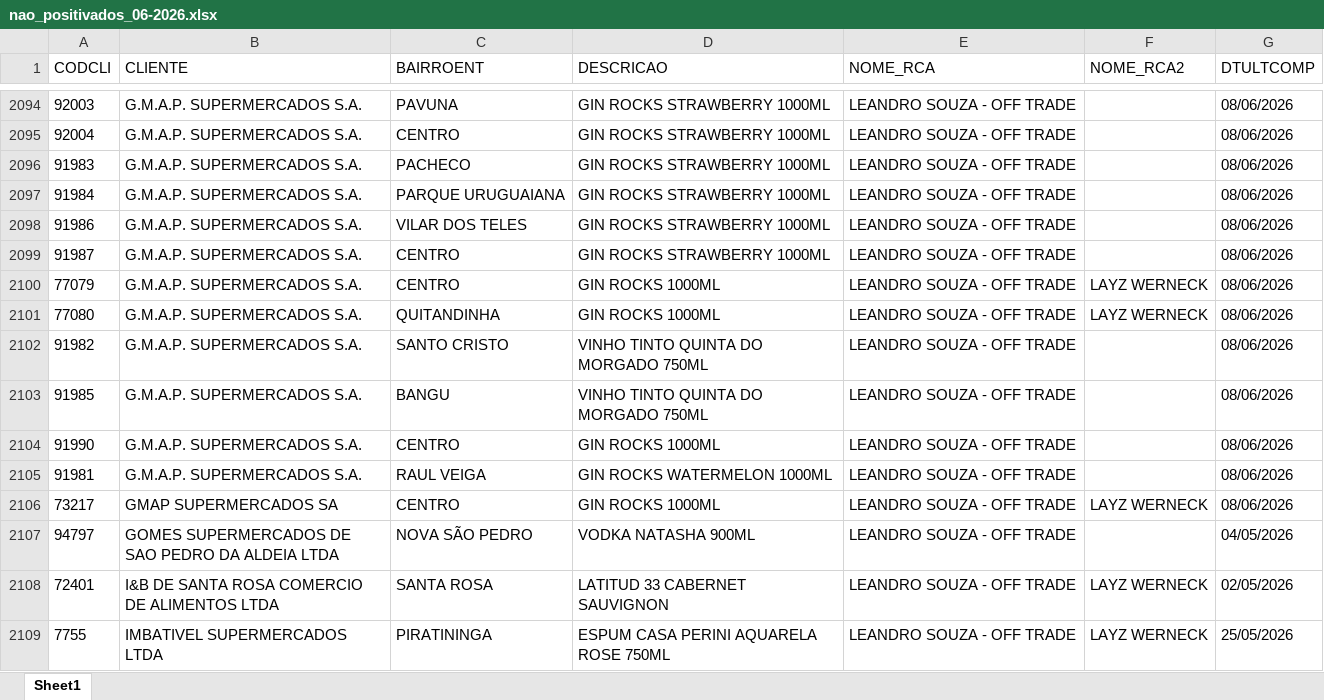
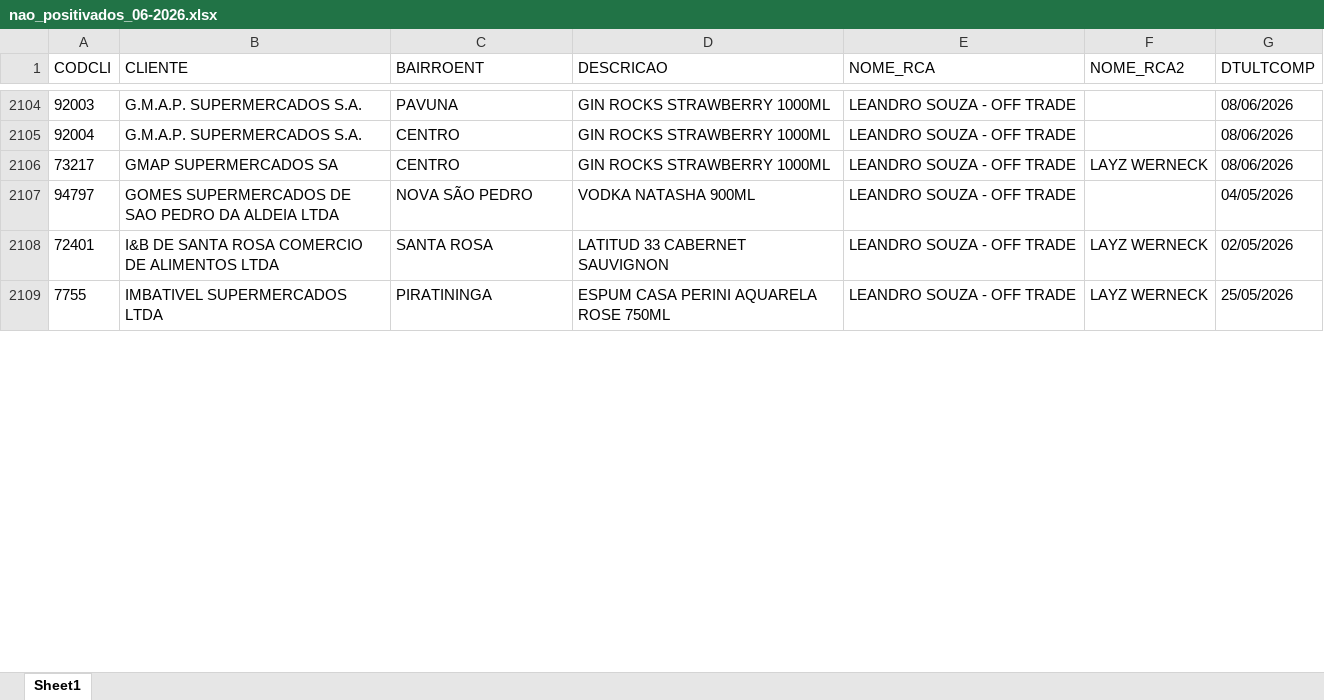
Before and after one commit to leonardocampos-cmd/offtrade, an Excel workbook: nao_positivados_06-2026.xlsx, sheet Sheet1, drawn as a sheet; only a part is shown, gaps mark what is left out; values as stored, in another font and other column widths than the file's, no borders; removed rows and columns are numbered as before the commit, all else as after; the diff covers the shown part only; the diff names each change by its address in the sheet, - before the commit and + after, or states it on an @@ line.

```diff
--- a/nao_positivados_06-2026.xlsx (sheet Sheet1)
+++ b/nao_positivados_06-2026.xlsx (sheet Sheet1)
-row 2096: 91983 | G.M.A.P. SUPERMERCADOS S.A. | PACHECO | GIN ROCKS STRAWBERRY 1000ML | LEANDRO SOUZA - OFF TRADE |  | 08/06/2026
-row 2097: 91984 | G.M.A.P. SUPERMERCADOS S.A. | PARQUE URUGUAIANA | GIN ROCKS STRAWBERRY 1000ML | LEANDRO SOUZA - OFF TRADE |  | 08/06/2026
-row 2098: 91986 | G.M.A.P. SUPERMERCADOS S.A. | VILAR DOS TELES | GIN ROCKS STRAWBERRY 1000ML | LEANDRO SOUZA - OFF TRADE |  | 08/06/2026
-row 2099: 91987 | G.M.A.P. SUPERMERCADOS S.A. | CENTRO | GIN ROCKS STRAWBERRY 1000ML | LEANDRO SOUZA - OFF TRADE |  | 08/06/2026
-row 2100: 77079 | G.M.A.P. SUPERMERCADOS S.A. | CENTRO | GIN ROCKS 1000ML | LEANDRO SOUZA - OFF TRADE | LAYZ WERNECK | 08/06/2026
-row 2101: 77080 | G.M.A.P. SUPERMERCADOS S.A. | QUITANDINHA | GIN ROCKS 1000ML | LEANDRO SOUZA - OFF TRADE | LAYZ WERNECK | 08/06/2026
-row 2102: 91982 | G.M.A.P. SUPERMERCADOS S.A. | SANTO CRISTO | VINHO TINTO QUINTA DO MORGADO 750ML | LEANDRO SOUZA - OFF TRADE |  | 08/06/2026
-row 2103: 91985 | G.M.A.P. SUPERMERCADOS S.A. | BANGU | VINHO TINTO QUINTA DO MORGADO 750ML | LEANDRO SOUZA - OFF TRADE |  | 08/06/2026
-row 2104: 91990 | G.M.A.P. SUPERMERCADOS S.A. | CENTRO | GIN ROCKS 1000ML | LEANDRO SOUZA - OFF TRADE |  | 08/06/2026
-row 2105: 91981 | G.M.A.P. SUPERMERCADOS S.A. | RAUL VEIGA | GIN ROCKS WATERMELON 1000ML | LEANDRO SOUZA - OFF TRADE |  | 08/06/2026
-D2106 (DESCRICAO): GIN ROCKS 1000ML
+D2106 (DESCRICAO): GIN ROCKS STRAWBERRY 1000ML
```
Also changed, not shown: 32 added rows, 21 removed rows, 7 moved rows and 706 edited cells elsewhere in this sheet, 7 other files.
